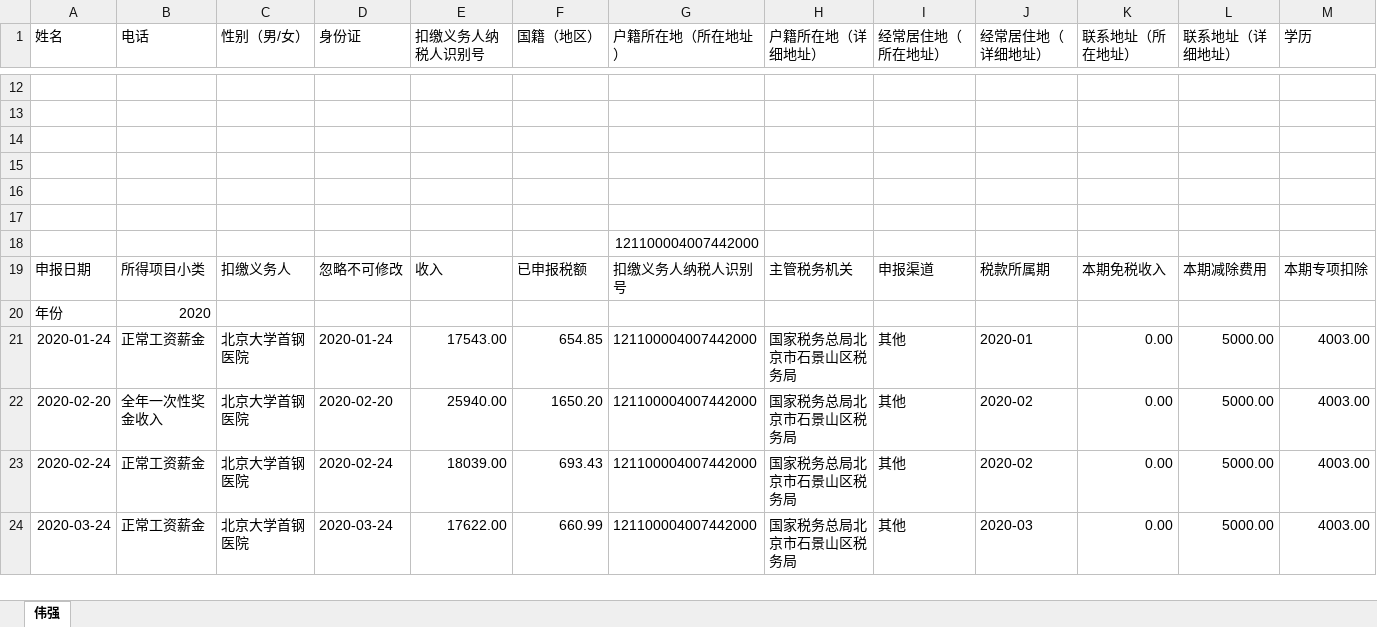
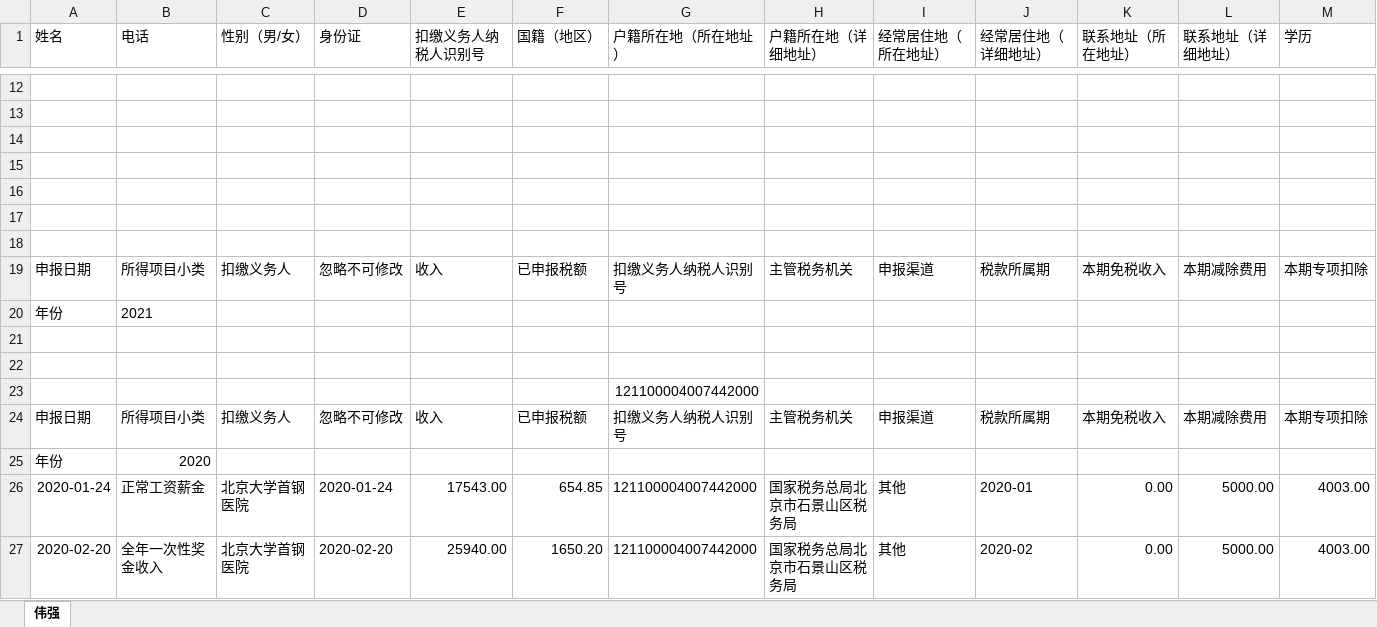
Before and after one commit to zhangwx1229/Finance-master-local, an Excel workbook: __encodeapk/个税样板.xlsx, sheet 伟强, drawn as a sheet; only a part is shown, gaps mark what is left out; the shorter side is filled out with more unchanged rows; values as stored, in another font and other column widths than the file's, no borders; rows hold the shown columns only; the diff names each change by its address in the sheet, - before the commit and + after, or states it on an @@ line.

```diff
--- a/__encodeapk/个税样板.xlsx (sheet 伟强)
+++ b/__encodeapk/个税样板.xlsx (sheet 伟强)
+row 18: (empty)
+row 19: 申报日期 | 所得项目小类 | 扣缴义务人 | 忽略不可修改 | 收入 | 已申报税额 | 扣缴义务人纳税人识别号 | 主管税务机关 | 申报渠道 | 税款所属期 | 本期免税收入 | 本期减除费用 | 本期专项扣除
+row 20: 年份 | 2021
+row 21: (empty)
+row 22: (empty)
```
Also changed, not shown: 5 other files.
